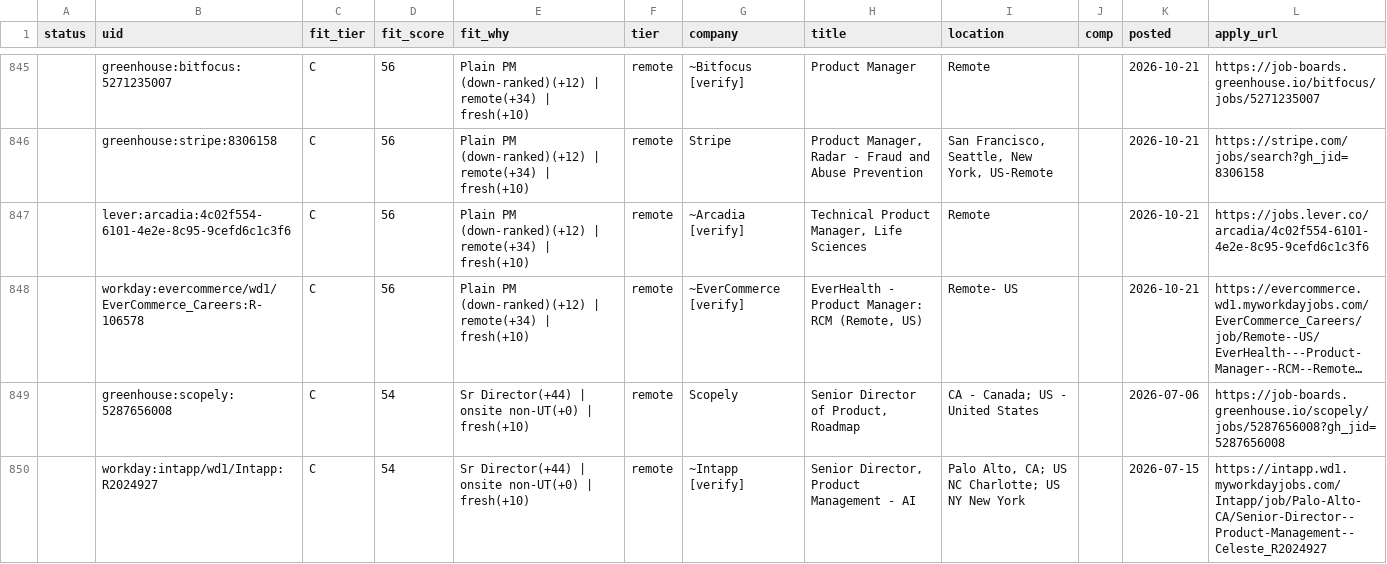
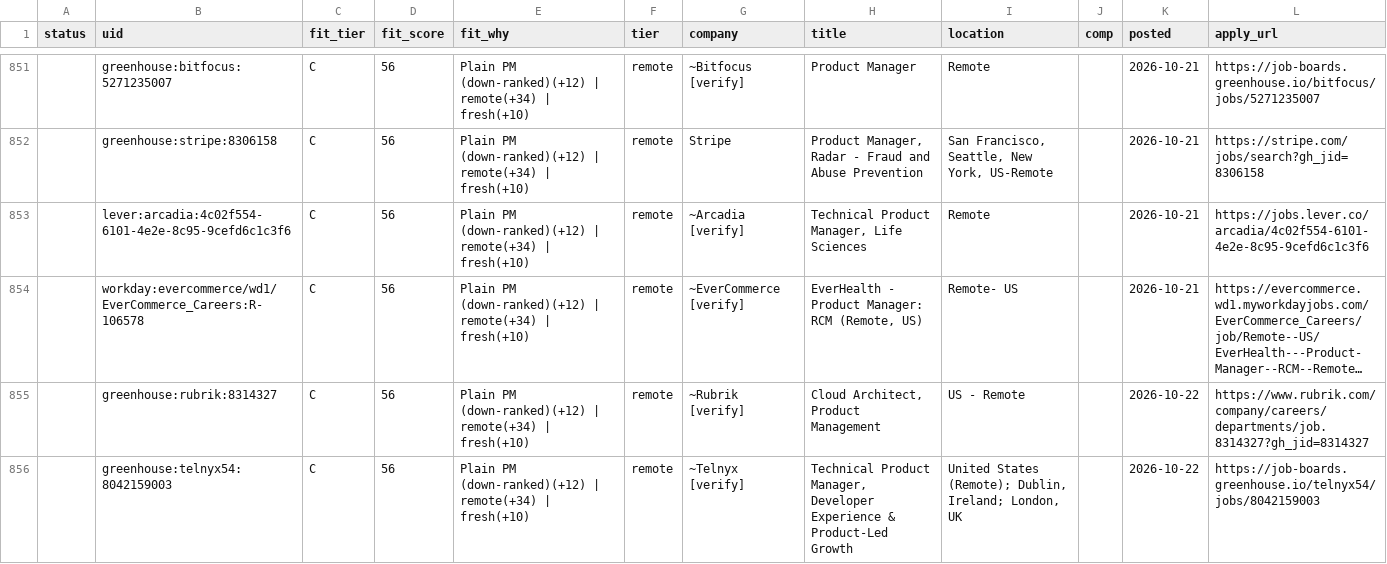
Before and after one commit to tyler-aston/jobsearch-starter, a CSV file: out/me_new_roles.csv, drawn as a sheet; only a part is shown, gaps mark what is left out; the shorter side is filled out with more unchanged rows; long unchanged cells end in …; the diff covers the shown part only; the diff names each change by its address in the sheet, - before the commit and + after, or states it on an @@ line.

```diff
--- a/out/me_new_roles.csv
+++ b/out/me_new_roles.csv
+row 855:  | greenhouse:rubrik:8314327 | C | 56 | Plain PM (down-ranked)(+12) | remote(+34) | fresh(+10) | remote | ~Rubrik [verify] | Cloud Architect, Product Management | US - Remote |  | 2026-10-22 | https://www.rubrik.com/company/careers/departments/job.8314327?gh_jid=8314327
+row 856:  | greenhouse:telnyx54:8042159003 | C | 56 | Plain PM (down-ranked)(+12) | remote(+34) | fresh(+10) | remote | ~Telnyx [verify] | Technical Product Manager, Developer Experience & Product-Led Growth | United States (Remote); Dublin, Ireland; London, UK |  | 2026-10-22 | https://job-boards.greenhouse.io/telnyx54/jobs/8042159003
```
Also changed, not shown: 9 added rows and 6 edited cells elsewhere in this file, 1 other file.
